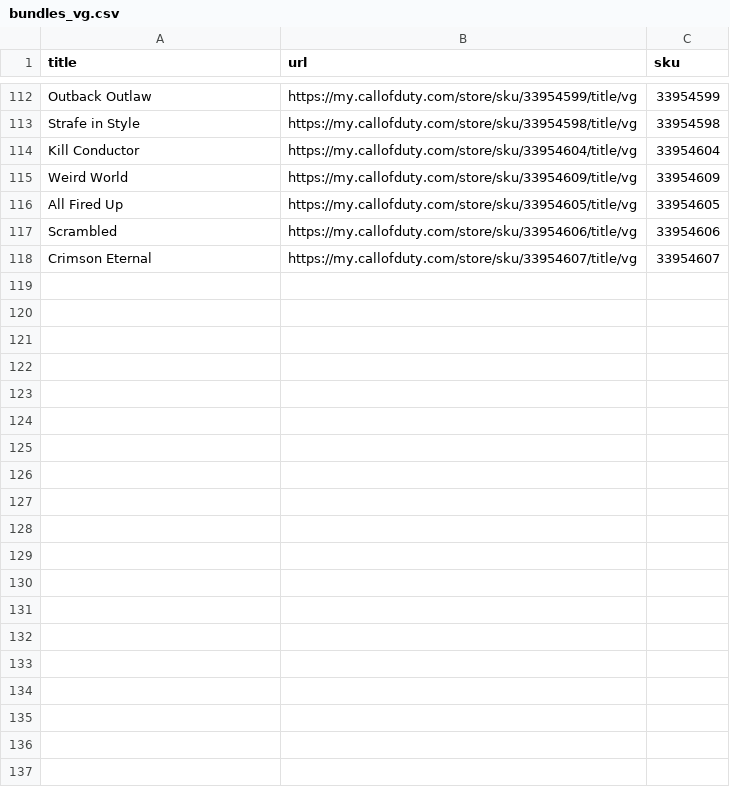
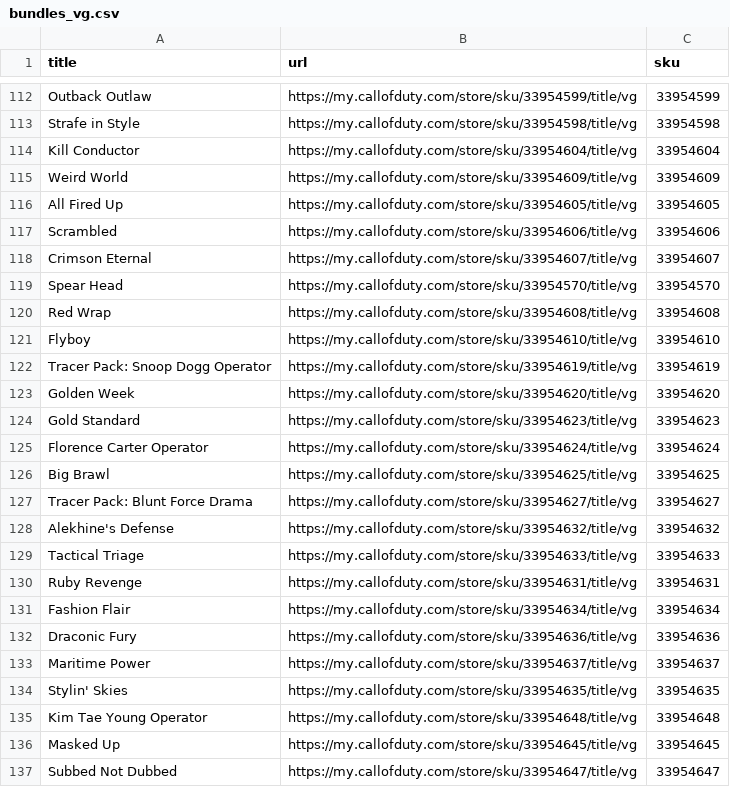
Before and after one commit to dev-did-it/codstore, a CSV file: data/bundles_vg.csv, drawn as a sheet; only a part is shown, gaps mark what is left out; the diff covers the shown part only.

Commit message:
updating bundle lists

```diff
--- a/data/bundles_vg.csv
+++ b/data/bundles_vg.csv
@@ -118 +118,20 @@ Scrambled,https://my.callofduty.com/store/sku/33954606/title/vg,33954606
 Crimson Eternal,https://my.callofduty.com/store/sku/33954607/title/vg,33954607
+Spear Head,https://my.callofduty.com/store/sku/33954570/title/vg,33954570
+Red Wrap,https://my.callofduty.com/store/sku/33954608/title/vg,33954608
+Flyboy,https://my.callofduty.com/store/sku/33954610/title/vg,33954610
+Tracer Pack: Snoop Dogg Operator,https://my.callofduty.com/store/sku/33954619/title/vg,33954619
+Golden Week,https://my.callofduty.com/store/sku/33954620/title/vg,33954620
+Gold Standard,https://my.callofduty.com/store/sku/33954623/title/vg,33954623
+Florence Carter Operator,https://my.callofduty.com/store/sku/33954624/title/vg,33954624
+Big Brawl,https://my.callofduty.com/store/sku/33954625/title/vg,33954625
+Tracer Pack: Blunt Force Drama,https://my.callofduty.com/store/sku/33954627/title/vg,33954627
+Alekhine's Defense,https://my.callofduty.com/store/sku/33954632/title/vg,33954632
+Tactical Triage,https://my.callofduty.com/store/sku/33954633/title/vg,33954633
+Ruby Revenge,https://my.callofduty.com/store/sku/33954631/title/vg,33954631
+Fashion Flair,https://my.callofduty.com/store/sku/33954634/title/vg,33954634
+Draconic Fury,https://my.callofduty.com/store/sku/33954636/title/vg,33954636
+Maritime Power,https://my.callofduty.com/store/sku/33954637/title/vg,33954637
+Stylin' Skies,https://my.callofduty.com/store/sku/33954635/title/vg,33954635
+Kim Tae Young Operator,https://my.callofduty.com/store/sku/33954648/title/vg,33954648
+Masked Up,https://my.callofduty.com/store/sku/33954645/title/vg,33954645
+Subbed Not Dubbed,https://my.callofduty.com/store/sku/33954647/title/vg,33954647
```
Also changed, not shown: 36 added rows elsewhere in this file, 2 other files.
